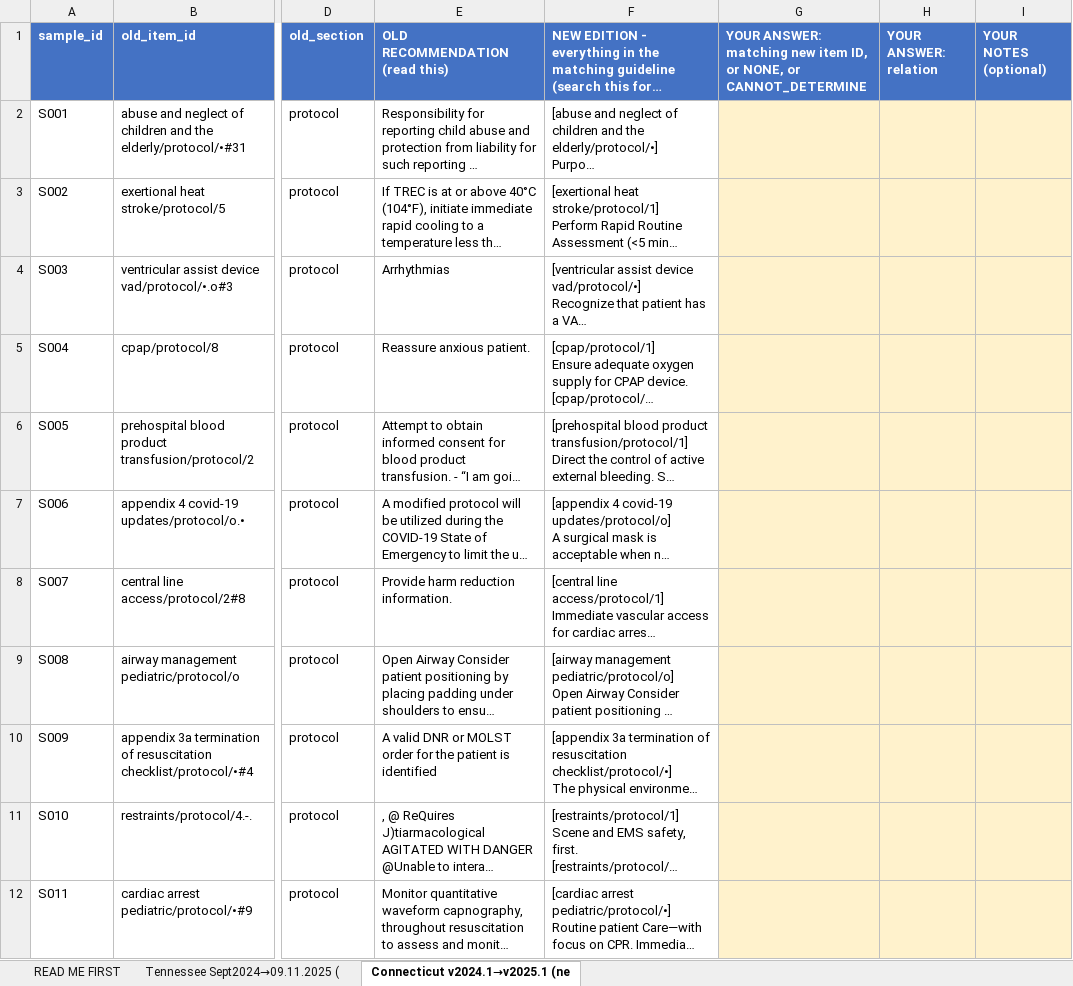
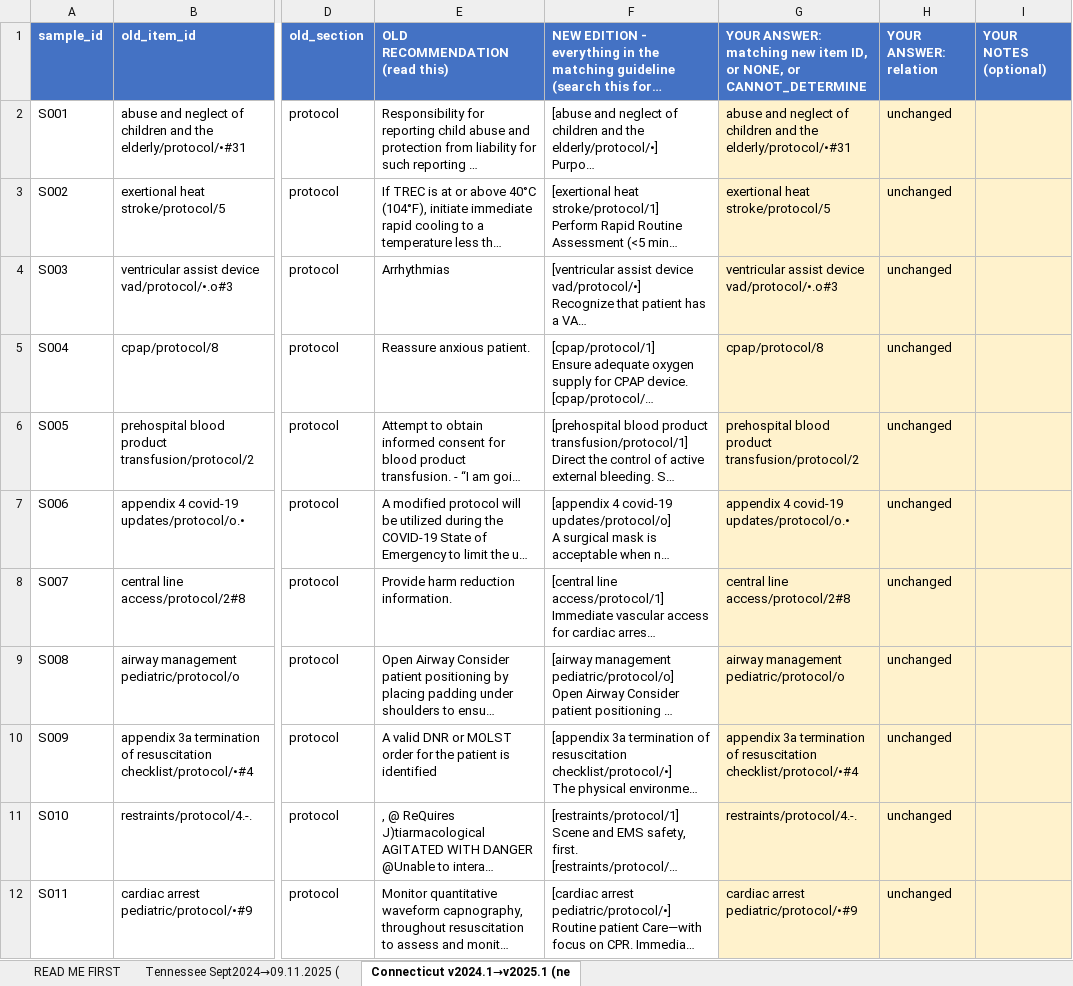
Before and after one commit to MdFaisalS2025/RAEY-SOP-Research, an Excel workbook: sop-guard/backend/app/research/cross_edition/annotation_packets/Annotator_J_ANNOTATION.xlsx, sheet Connecticut v2024.1→v2025.1 (ne, drawn as a sheet; only a part is shown, gaps mark what is left out; long unchanged cells end in …; values as stored, in another font and other column widths than the file's, no borders; the diff covers the shown part only; the diff names each change by its address in the sheet, - before the commit and + after, or states it on an @@ line.

```diff
--- a/sop-guard/backend/app/research/cross_edition/annotation_packets/Annotator_J_ANNOTATION.xlsx (sheet Connecticut v2024.1→v2025.1 (ne)
+++ b/sop-guard/backend/app/research/cross_edition/annotation_packets/Annotator_J_ANNOTATION.xlsx (sheet Connecticut v2024.1→v2025.1 (ne)
-G2: (empty)
+G2: abuse and neglect of children and the elderly/protocol/•#31
-H2:H12 (YOUR ANSWER: relation): (empty)
+H2:H12 (YOUR ANSWER: relation): unchanged
-G3: (empty)
+G3: exertional heat stroke/protocol/5
-G4: (empty)
+G4: ventricular assist device vad/protocol/•.o#3
-G5: (empty)
+G5: cpap/protocol/8
-G6: (empty)
+G6: prehospital blood product transfusion/protocol/2
-G7: (empty)
+G7: appendix 4 covid-19 updates/protocol/o.•
-G8: (empty)
+G8: central line access/protocol/2#8
-G9: (empty)
+G9: airway management pediatric/protocol/o
-G10: (empty)
+G10: appendix 3a termination of resuscitation checklist/protocol/•#4
-G11: (empty)
+G11: restraints/protocol/4.-.
-G12: (empty)
+G12: cardiac arrest pediatric/protocol/•#9
```
Also changed, not shown: 93 edited cells elsewhere in this sheet, sheet Tennessee Sept2024→09.11.2025 (, sop-guard/backend/app/research/cross_edition/annotation_packets/Annotator_I_ANNOTATION.xlsx, 5 other files.
